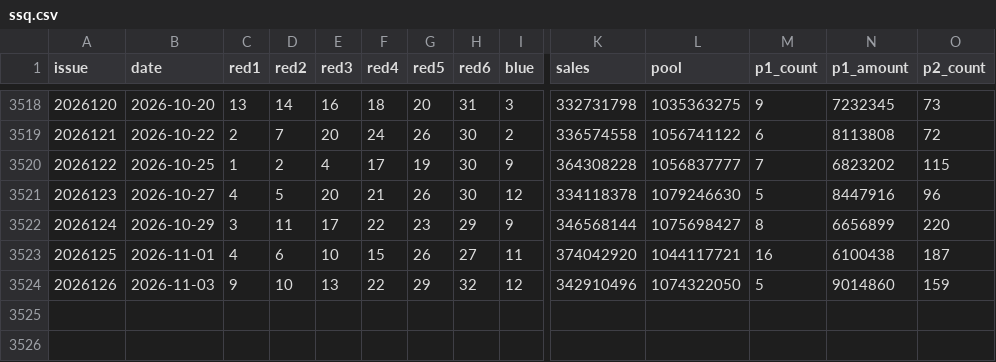
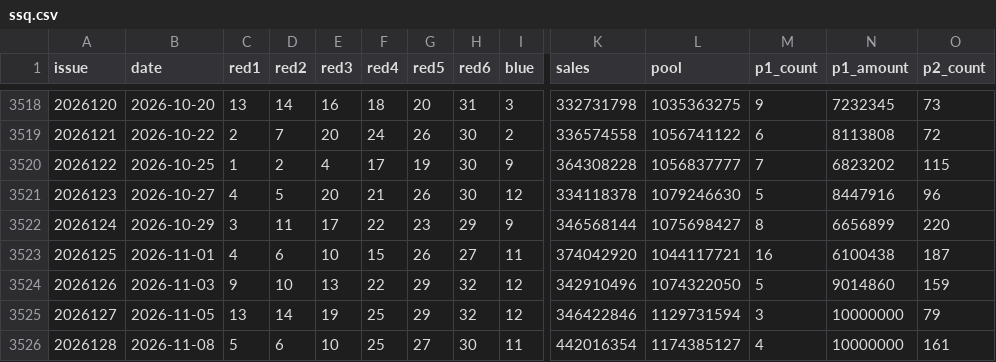
Before and after one commit to xixi66666/love5000, a CSV file: website/lottery/data/ssq.csv, drawn as a sheet; only a part is shown, gaps mark what is left out; rows hold the shown columns only; the diff names each change by its address in the sheet, - before the commit and + after, or states it on an @@ line.

```diff
--- a/website/lottery/data/ssq.csv
+++ b/website/lottery/data/ssq.csv
+row 3525: 2026127 | 2026-11-05 | 13 | 14 | 19 | 25 | 29 | 32 | 12 | 346422846 | 1129731594 | 3 | 10000000 | 79
+row 3526: 2026128 | 2026-11-08 | 5 | 6 | 10 | 25 | 27 | 30 | 11 | 442016354 | 1174385127 | 4 | 10000000 | 161
```
Also changed, not shown: website/lottery/data/dlt.csv, website/lottery/data/ssq_prizes.csv, 1 other file.
